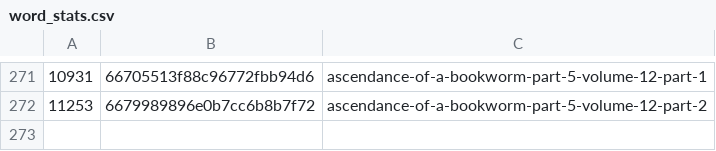
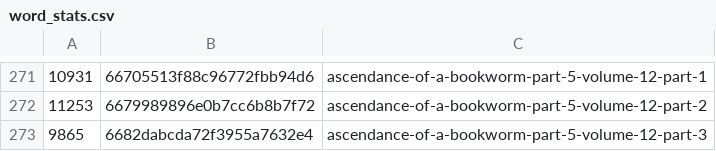
Before and after one commit to talisein/aoab-monitor, a CSV file: data/word_stats.csv, drawn as a sheet; only a part is shown, gaps mark what is left out; the diff names each change by its address in the sheet, - before the commit and + after, or states it on an @@ line.

```diff
--- a/data/word_stats.csv
+++ b/data/word_stats.csv
+row 273: 9865 | 6682dabcda72f3955a7632e4 | ascendance-of-a-bookworm-part-5-volume-12-part-3
```
